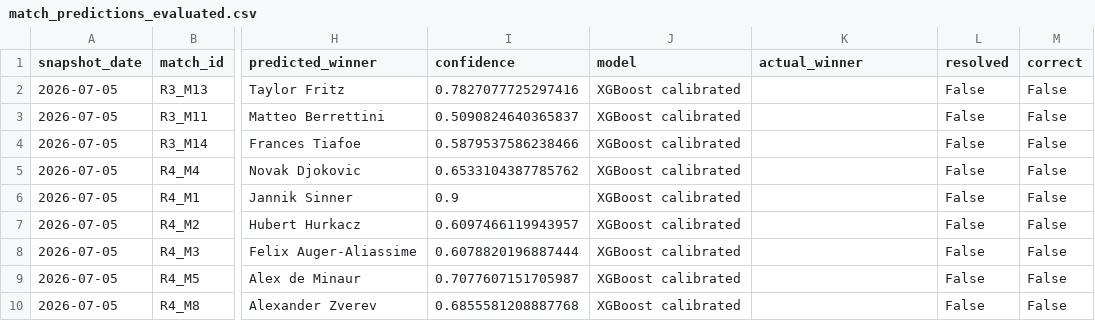
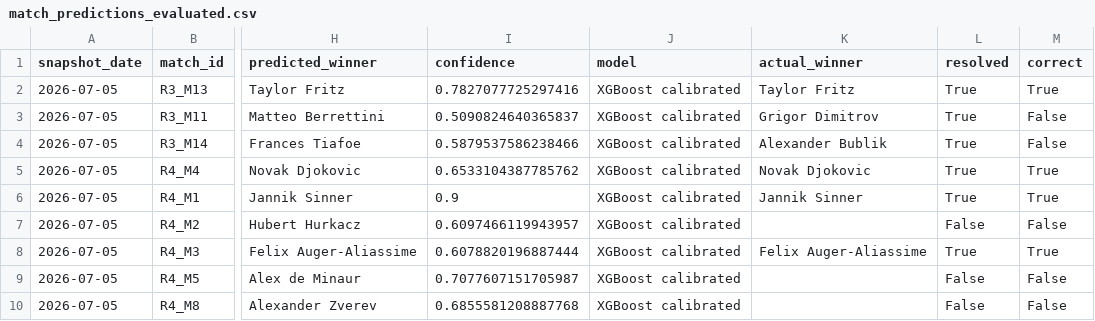
Before and after one commit to renzorico/wimbledon-predictor, a CSV file: data/predictions/2026-07-05/match_predictions_evaluated.csv, drawn as a sheet; only a part is shown, gaps mark what is left out; the diff names each change by its address in the sheet, - before the commit and + after, or states it on an @@ line.

```diff
--- a/data/predictions/2026-07-05/match_predictions_evaluated.csv
+++ b/data/predictions/2026-07-05/match_predictions_evaluated.csv
-K2 (actual_winner): (empty)
+K2 (actual_winner): Taylor Fritz
-L2:L6 (resolved): False
+L2:L6 (resolved): True
-M2 (correct): False
+M2 (correct): True
-K3 (actual_winner): (empty)
+K3 (actual_winner): Grigor Dimitrov
-K4 (actual_winner): (empty)
+K4 (actual_winner): Alexander Bublik
-K5 (actual_winner): (empty)
+K5 (actual_winner): Novak Djokovic
-M5:M6 (correct): False
+M5:M6 (correct): True
-K6 (actual_winner): (empty)
+K6 (actual_winner): Jannik Sinner
-K8 (actual_winner): (empty)
+K8 (actual_winner): Felix Auger-Aliassime
-L8 (resolved): False
+L8 (resolved): True
-M8 (correct): False
+M8 (correct): True
```
Also changed, not shown: data/predictions/2026-07-03/match_predictions_evaluated.csv, data/predictions/2026-07-04/match_predictions_evaluated.csv, 11 other files.
